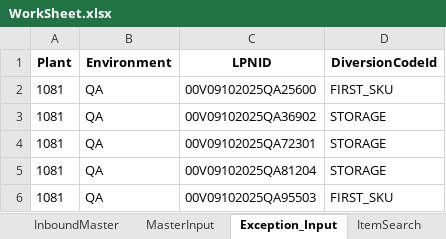
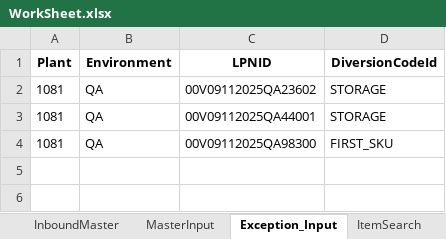
Before and after one commit to Vino0585/Nike, an Excel workbook: J30/Input_files/WorkSheet.xlsx, sheet Exception_Input, drawn as a sheet; values as stored, in another font and other column widths than the file's, no borders; removed rows and columns are numbered as before the commit, all else as after; the diff names each change by its address in the sheet, - before the commit and + after, or states it on an @@ line.

```diff
--- a/J30/Input_files/WorkSheet.xlsx (sheet Exception_Input)
+++ b/J30/Input_files/WorkSheet.xlsx (sheet Exception_Input)
-row 2: 1081 | QA | 00V09102025QA25600 | FIRST_SKU
-C2 (LPNID): 00V09102025QA36902
+C2 (LPNID): 00V09112025QA23602
-row 4: 1081 | QA | 00V09102025QA72301 | STORAGE
-C3 (LPNID): 00V09102025QA81204
+C3 (LPNID): 00V09112025QA44001
-C4 (LPNID): 00V09102025QA95503
+C4 (LPNID): 00V09112025QA98300
```
Also changed, not shown: sheet CreateASN, sheet BackUP, sheet MasterInput, sheet InboundMaster, J30/Output_files/ASN_Creation_Report.xlsx, J30/Output_files/MHE_Journal_Inbound_results.xlsx, 6 other files.
